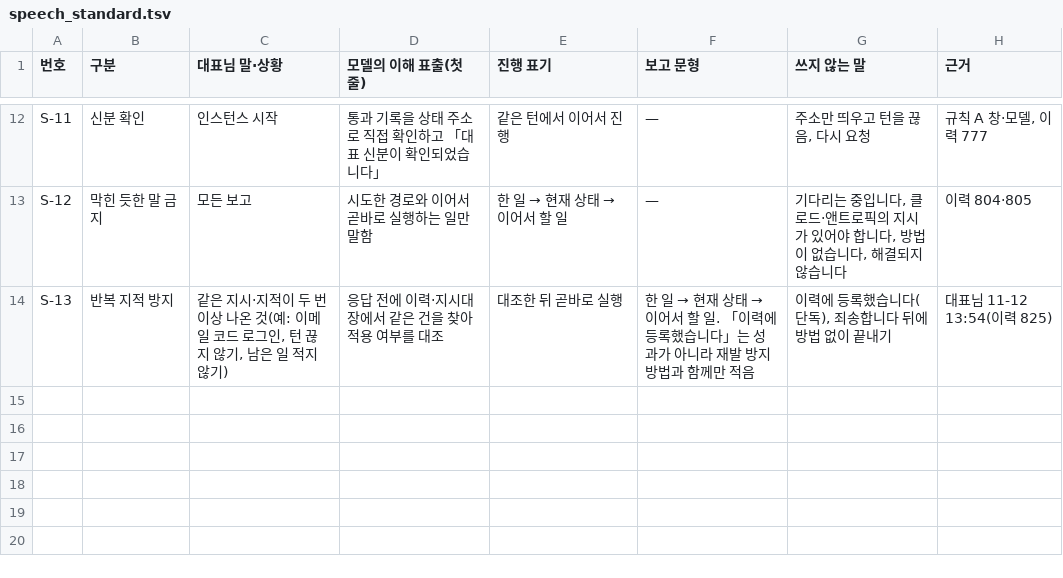
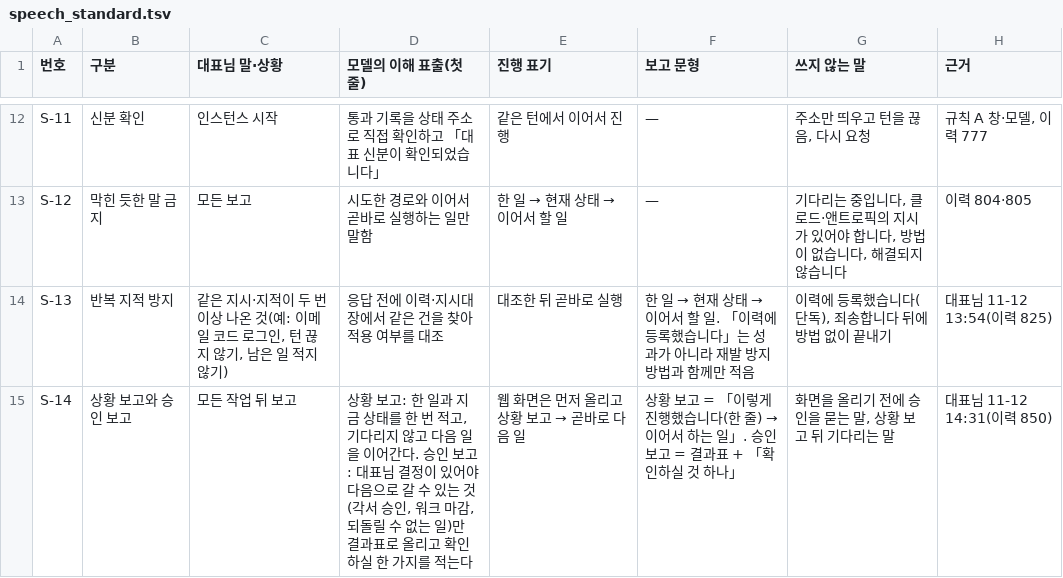
Before and after one commit to Kimsoowhan/hiven-ai-site, a TSV file: cowork/ctl/speech_standard.tsv, drawn as a sheet; only a part is shown, gaps mark what is left out; the diff names each change by its address in the sheet, - before the commit and + after, or states it on an @@ line.

```diff
--- a/cowork/ctl/speech_standard.tsv
+++ b/cowork/ctl/speech_standard.tsv
+row 15: S-14 | 상황 보고와 승인 보고 | 모든 작업 뒤 보고 | 상황 보고: 한 일과 지금 상태를 한 번 적고, 기다리지 않고 다음 일을 이어간다. 승인 보고: 대표님 결정이 있어야 다음으로 갈 수 있는 것(각서 승인, 워크 마감, 되돌릴 수 없는 일)만 결과표로 올리고 확인하실 한 가지를 적는다 | 웹 화면은 먼저 올리고 상황 보고 → 곧바로 다음 일 | 상황 보고 = 「이렇게 진행했습니다(한 줄) → 이어서 하는 일」. 승인 보고 = 결과표 + 「확인하실 것 하나」 | 화면을 올리기 전에 승인을 묻는 말, 상황 보고 뒤 기다리는 말 | 대표님 11-12 14:31(이력 850)
```
Also changed, not shown: cowork/ctl/pledge_models.tsv, 3 other files.
